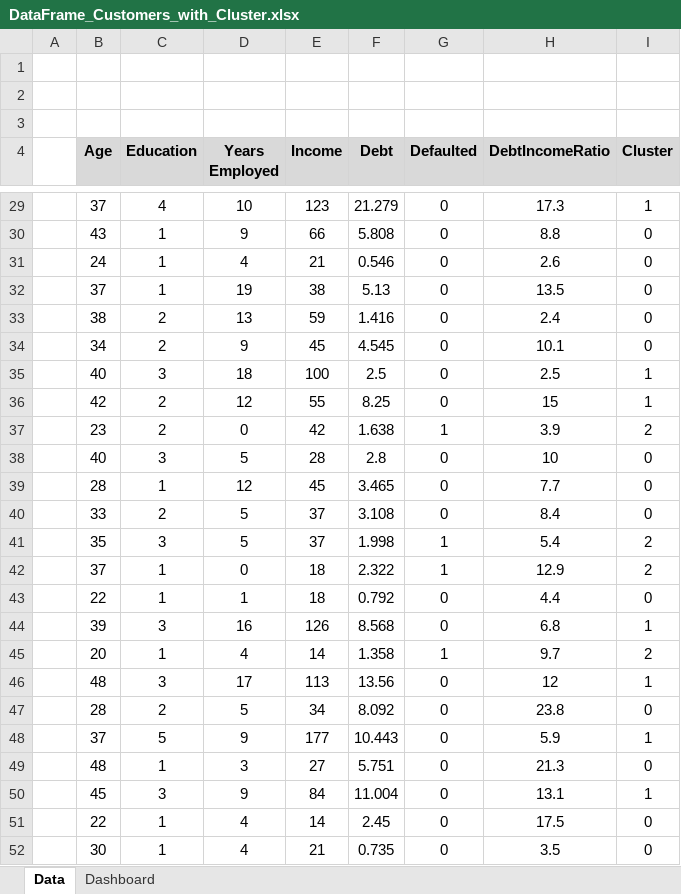
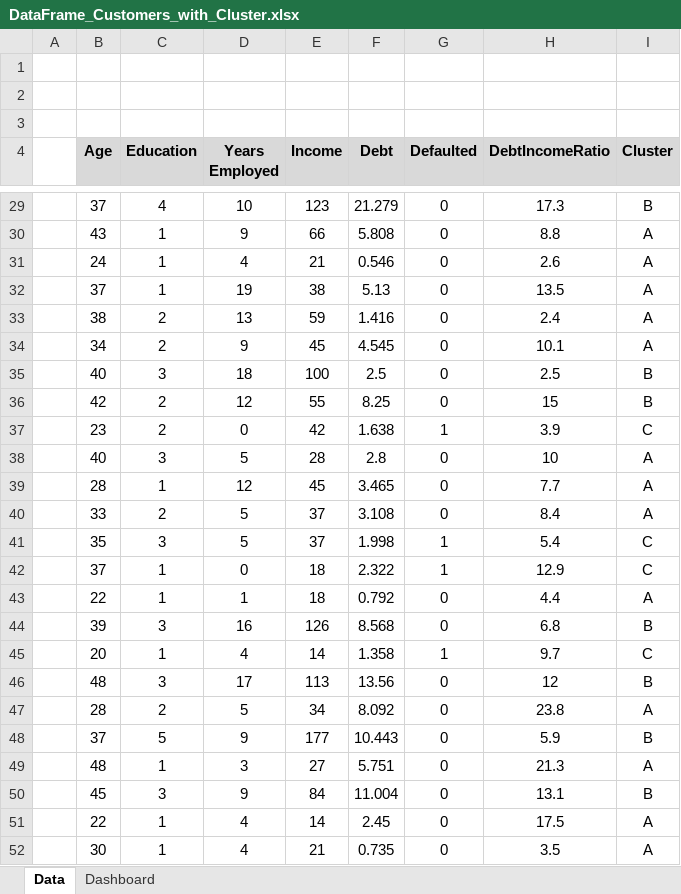
Before and after one commit to edleafvirtual/Project-4-How_to_Market_New_Cards, an Excel workbook: Data/DataFrame_Customers_with_Cluster.xlsx, sheet Data, drawn as a sheet; only a part is shown, gaps mark what is left out; values as stored, in another font and other column widths than the file's, no borders; the diff covers the shown part only; the diff names each change by its address in the sheet, - before the commit and + after, or states it on an @@ line.

```diff
--- a/Data/DataFrame_Customers_with_Cluster.xlsx (sheet Data)
+++ b/Data/DataFrame_Customers_with_Cluster.xlsx (sheet Data)
-I29 (Cluster): 1
+I29 (Cluster): B
-I30:I34 (Cluster): 0
+I30:I34 (Cluster): A
-I35:I36 (Cluster): 1
+I35:I36 (Cluster): B
-I37 (Cluster): 2
+I37 (Cluster): C
-I38:I40 (Cluster): 0
+I38:I40 (Cluster): A
-I41:I42 (Cluster): 2
+I41:I42 (Cluster): C
-I43 (Cluster): 0
+I43 (Cluster): A
-I44 (Cluster): 1
+I44 (Cluster): B
-I45 (Cluster): 2
+I45 (Cluster): C
-I46 (Cluster): 1
+I46 (Cluster): B
-I47 (Cluster): 0
+I47 (Cluster): A
-I48 (Cluster): 1
+I48 (Cluster): B
-I49 (Cluster): 0
+I49 (Cluster): A
-I50 (Cluster): 1
+I50 (Cluster): B
-I51:I52 (Cluster): 0
+I51:I52 (Cluster): A
```
Also changed, not shown: 826 edited cells elsewhere in this sheet, 2 other files.
